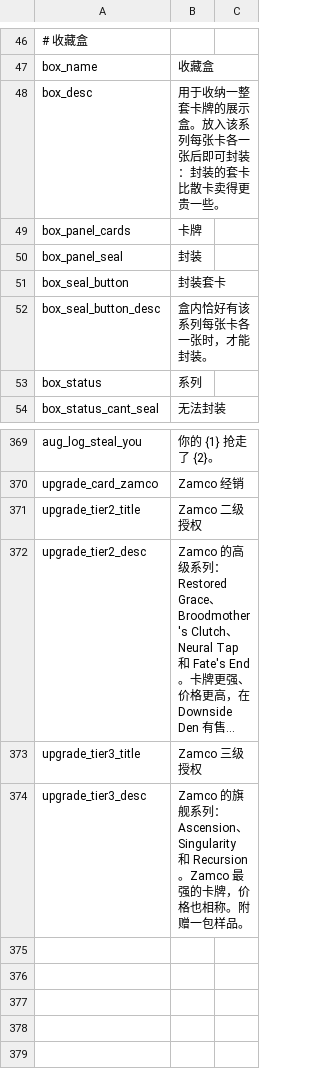
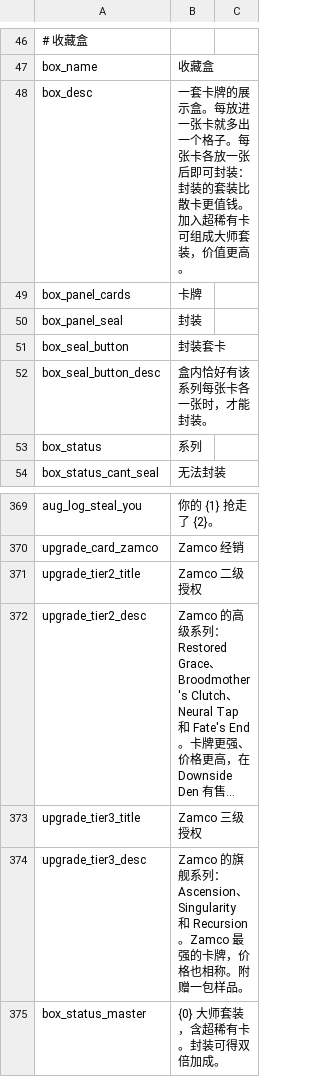
Before and after one commit to dysonzed/Zams-Collectibles, a CSV file: Localization/zh.csv, drawn as a sheet; only a part is shown, gaps mark what is left out; long unchanged cells end in …; the diff names each change by its address in the sheet, - before the commit and + after, or states it on an @@ line.

```diff
--- a/Localization/zh.csv
+++ b/Localization/zh.csv
-B48: 用于收纳一整套卡牌的展示盒。放入该系列每张卡各一张后即可封装：封装的套卡比散卡卖得更贵一些。
+B48: 一套卡牌的展示盒。每放进一张卡就多出一个格子。每张卡各放一张后即可封装：封装的套装比散卡更值钱。加入超稀有卡可组成大师套装，价值更高。
+row 375: box_status_master | {0} 大师套装，含超稀有卡。封装可得双倍加成。
```
Also changed, not shown: Localization/en.csv, 3 other files.
